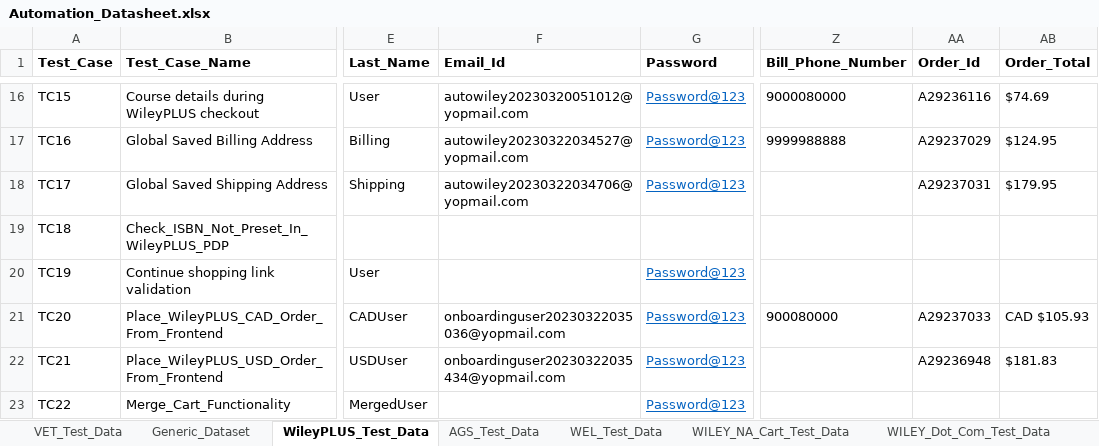
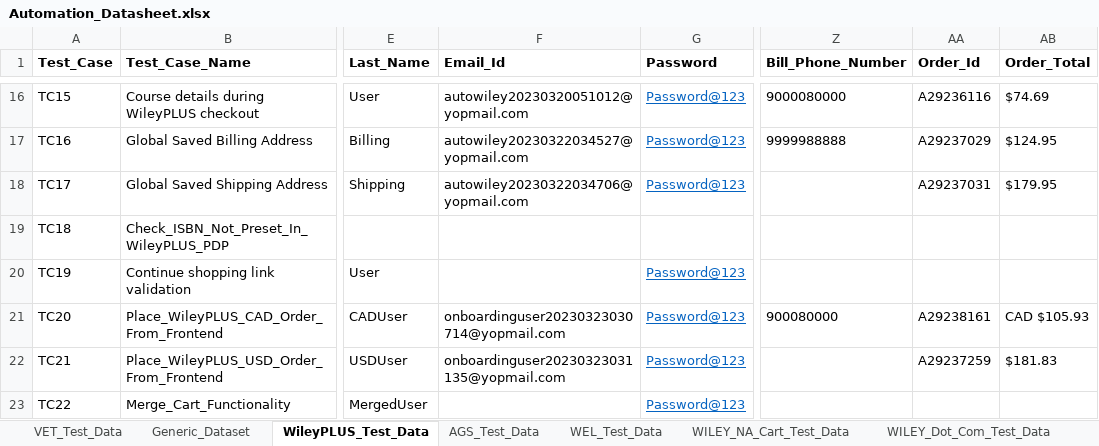
Before and after one commit to gsaha99/Ecommerce_QA, an Excel workbook: Test Data/Automation_Datasheet.xlsx, sheet WileyPLUS_Test_Data, drawn as a sheet; only a part is shown, gaps mark what is left out; values as stored, in another font and other column widths than the file's, no borders; the diff names each change by its address in the sheet, - before the commit and + after, or states it on an @@ line.

Commit message:
Few changes in Wiley NA Cart

```diff
--- a/Test Data/Automation_Datasheet.xlsx (sheet WileyPLUS_Test_Data)
+++ b/Test Data/Automation_Datasheet.xlsx (sheet WileyPLUS_Test_Data)
-F21 (Email_Id): onboardinguser20230322035036@yopmail.com
+F21 (Email_Id): onboardinguser20230323030714@yopmail.com
-AA21 (Order_Id): A29237033
+AA21 (Order_Id): A29238161
-F22 (Email_Id): onboardinguser20230322035434@yopmail.com
+F22 (Email_Id): onboardinguser20230323031135@yopmail.com
-AA22 (Order_Id): A29236948
+AA22 (Order_Id): A29237259
```
Also changed, not shown: sheet WILEY_NA_Cart_Test_Data, 36 other files.
